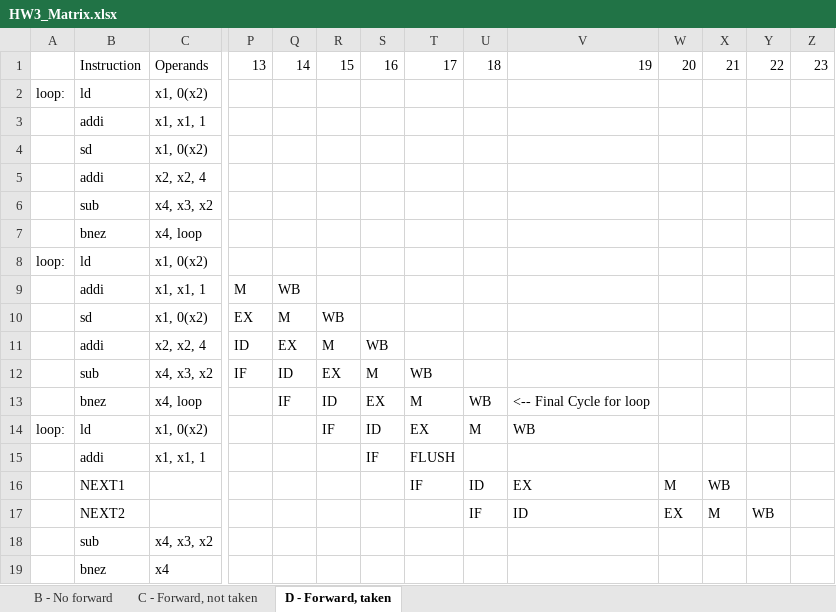
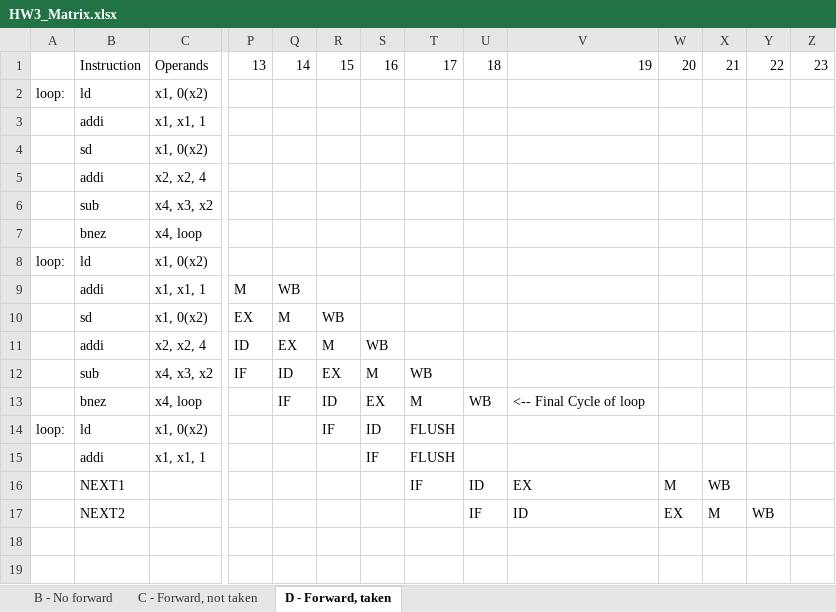
Before and after one commit to MHayden18/Architecture, an Excel workbook: Assignments/HW3_Matrix.xlsx, sheet D - Forward, taken, drawn as a sheet; only a part is shown, gaps mark what is left out; values as stored, in another font and other column widths than the file's, no cell formats; rows hold the shown columns only; the diff names each change by its address in the sheet, - before the commit and + after, or states it on an @@ line.

Commit message:
Fixed flush issue when branch predicts taken

```diff
--- a/Assignments/HW3_Matrix.xlsx (sheet D - Forward, taken)
+++ b/Assignments/HW3_Matrix.xlsx (sheet D - Forward, taken)
-V13: <-- Final Cycle for loop
+V13: <-- Final Cycle of loop
-T14: EX
+T14: FLUSH
-U14: M
+U14: (empty)
-V14: WB
+V14: (empty)
-row 18:  | sub | x4, x3, x2
-row 19:  | bnez | x4
```
Also changed, not shown: cell formats, 1 other file.
